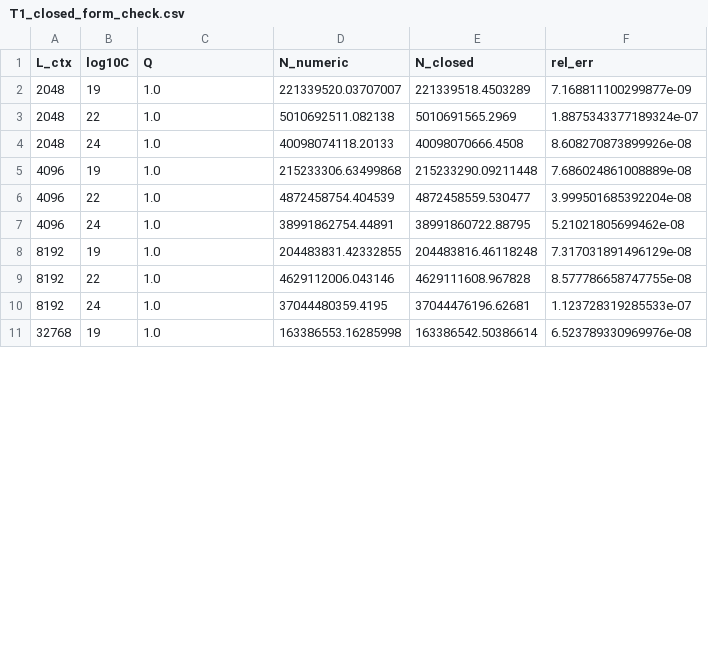
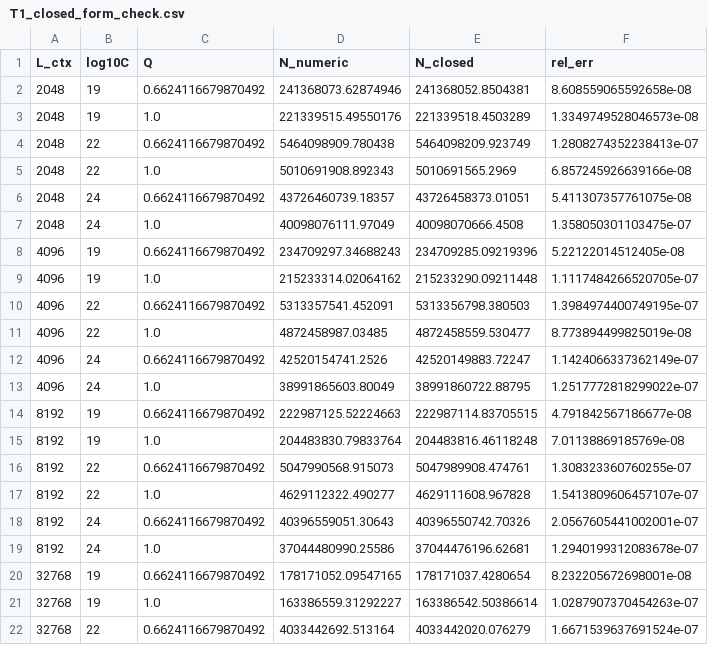
Before and after one commit to lixingyi701/HaJX, a CSV file: src/outputs_q3/tables/T1_closed_form_check.csv, drawn as a sheet; only a part is shown; the diff covers the shown part only.

```diff
--- a/src/outputs_q3/tables/T1_closed_form_check.csv
+++ b/src/outputs_q3/tables/T1_closed_form_check.csv
@@ -1,11 +1,22 @@
 L_ctx,log10C,Q,N_numeric,N_closed,rel_err
-2048,19,1.0,221339520.03707007,221339518.4503289,7.168811100299877e-09
-2048,22,1.0,5010692511.082138,5010691565.2969,1.8875343377189324e-07
-2048,24,1.0,40098074118.20133,40098070666.4508,8.608270873899926e-08
-4096,19,1.0,215233306.63499868,215233290.09211448,7.686024861008889e-08
-4096,22,1.0,4872458754.404539,4872458559.530477,3.999501685392204e-08
-4096,24,1.0,38991862754.44891,38991860722.88795,5.21021805699462e-08
-8192,19,1.0,204483831.42332855,204483816.46118248,7.317031891496129e-08
-8192,22,1.0,4629112006.043146,4629111608.967828,8.577786658747755e-08
-8192,24,1.0,37044480359.4195,37044476196.62681,1.123728319285533e-07
-32768,19,1.0,163386553.16285998,163386542.50386614,6.523789330969976e-08
+2048,19,0.6624116679870492,241368073.62874946,241368052.8504381,8.608559065592658e-08
+2048,19,1.0,221339515.49550176,221339518.4503289,1.3349749528046573e-08
+2048,22,0.6624116679870492,5464098909.780438,5464098209.923749,1.2808274352238413e-07
+2048,22,1.0,5010691908.892343,5010691565.2969,6.857245926639166e-08
+2048,24,0.6624116679870492,43726460739.18357,43726458373.01051,5.411307357761075e-08
+2048,24,1.0,40098076111.97049,40098070666.4508,1.358050301103475e-07
+4096,19,0.6624116679870492,234709297.34688243,234709285.09219396,5.22122014512405e-08
+4096,19,1.0,215233314.02064162,215233290.09211448,1.1117484266520705e-07
+4096,22,0.6624116679870492,5313357541.452091,5313356798.380503,1.3984974400749195e-07
+4096,22,1.0,4872458987.03485,4872458559.530477,8.773894499825019e-08
+4096,24,0.6624116679870492,42520154741.2526,42520149883.72247,1.1424066337362149e-07
+4096,24,1.0,38991865603.80049,38991860722.88795,1.2517772818299022e-07
+8192,19,0.6624116679870492,222987125.52224663,222987114.83705515,4.791842567186677e-08
+8192,19,1.0,204483830.79833764,204483816.46118248,7.01138869185769e-08
+8192,22,0.6624116679870492,5047990568.915073,5047989908.474761,1.308323360760255e-07
+8192,22,1.0,4629112322.490277,4629111608.967828,1.5413809606457107e-07
+8192,24,0.6624116679870492,40396559051.30643,40396550742.70326,2.0567605441002001e-07
+8192,24,1.0,37044480990.25586,37044476196.62681,1.2940199312083678e-07
+32768,19,0.6624116679870492,178171052.09547165,178171037.4280654,8.232205672698001e-08
+32768,19,1.0,163386559.31292227,163386542.50386614,1.0287907370454263e-07
+32768,22,0.6624116679870492,4033442692.513164,4033442020.076279,1.6671539637691524e-07
```
Also changed, not shown: 4 added rows and 10 edited cells elsewhere in this file, src/outputs_q3/tables/T1_key_budgets_Lctx2048.csv, src/outputs_q3/tables/T2_bootstrap_ccrit.csv, 32 other files.
